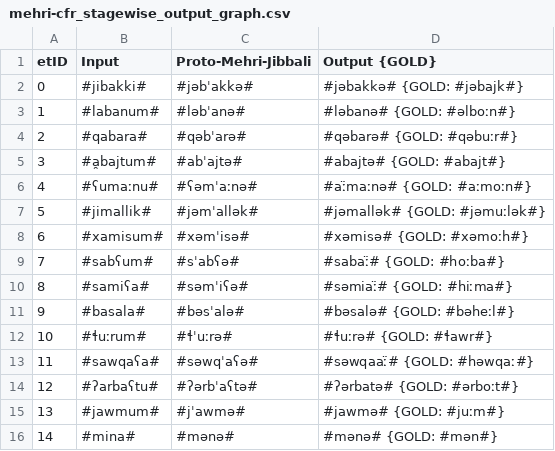
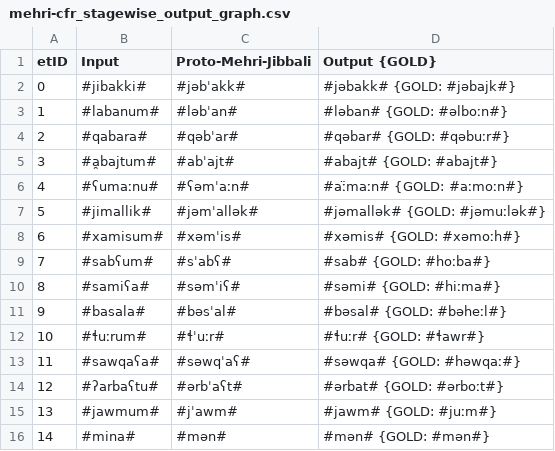
Before and after one commit to clmarr/Modern-South-Arabian-CFR, a CSV file: mehri-cfr/mehri-cfr_stagewise_output_graph.csv, drawn as a sheet.

```diff
--- a/mehri-cfr/mehri-cfr_stagewise_output_graph.csv
+++ b/mehri-cfr/mehri-cfr_stagewise_output_graph.csv
@@ -1,16 +1,16 @@
 etID  | Input | Proto-Mehri-Jibbali | Output {GOLD}
-0      | #jibakki# | #jəbˈakkə# | #jəbakkə# {GOLD: #jəbajk#}
-1      | #labanum# | #ləbˈanə# | #ləbanə# {GOLD: #əlboːn#}
-2      | #qabara# | #qəbˈarə# | #qəbarə# {GOLD: #qəbuːr#}
-3      | #a̯bajtum# | #abˈajtə# | #abajtə# {GOLD: #abajt#}
-4      | #ʕumaːnu# | #ʕəmˈaːnə# | #aː̈maːnə# {GOLD: #aːmoːn#}
+0      | #jibakki# | #jəbˈakk# | #jəbakk# {GOLD: #jəbajk#}
+1      | #labanum# | #ləbˈan# | #ləban# {GOLD: #əlboːn#}
+2      | #qabara# | #qəbˈar# | #qəbar# {GOLD: #qəbuːr#}
+3      | #a̯bajtum# | #abˈajt# | #abajt# {GOLD: #abajt#}
+4      | #ʕumaːnu# | #ʕəmˈaːn# | #aː̈maːn# {GOLD: #aːmoːn#}
 5      | #jimallik# | #jəmˈallək# | #jəmallək# {GOLD: #jəmuːlək#}
-6      | #xamisum# | #xəmˈisə# | #xəmisə# {GOLD: #xəmoːh#}
-7      | #sabʕum# | #sˈabʕə# | #sabaː̈# {GOLD: #hoːba#}
-8      | #samiʕa# | #səmˈiʕə# | #səmiaː̈# {GOLD: #hiːma#}
-9      | #basala# | #bəsˈalə# | #bəsalə# {GOLD: #bəheːl#}
-10     | #ɬuːrum# | #ɬˈuːrə# | #ɬuːrə# {GOLD: #ɬawr#}
-11     | #sawqaʕa# | #səwqˈaʕə# | #səwqaaː̈# {GOLD: #həwqaː#}
-12     | #ʔarbaʕtu# | #ʔərbˈaʕtə# | #ʔərbatə# {GOLD: #ərboːt#}
-13     | #jawmum# | #jˈawmə# | #jawmə# {GOLD: #juːm#}
-14     | #mina# | #mənə# | #mənə# {GOLD: #mən#}
+6      | #xamisum# | #xəmˈis# | #xəmis# {GOLD: #xəmoːh#}
+7      | #sabʕum# | #sˈabʕ# | #sab# {GOLD: #hoːba#}
+8      | #samiʕa# | #səmˈiʕ# | #səmi# {GOLD: #hiːma#}
+9      | #basala# | #bəsˈal# | #bəsal# {GOLD: #bəheːl#}
+10     | #ɬuːrum# | #ɬˈuːr# | #ɬuːr# {GOLD: #ɬawr#}
+11     | #sawqaʕa# | #səwqˈaʕ# | #səwqa# {GOLD: #həwqaː#}
+12     | #ʔarbaʕtu# | #ərbˈaʕt# | #ərbat# {GOLD: #ərboːt#}
+13     | #jawmum# | #jˈawm# | #jawm# {GOLD: #juːm#}
+14     | #mina# | #mən# | #mən# {GOLD: #mən#}
```
Also changed, not shown: mehri-cfr/mehri-cfr_rulewise_output_graph.csv, 20 other files.
